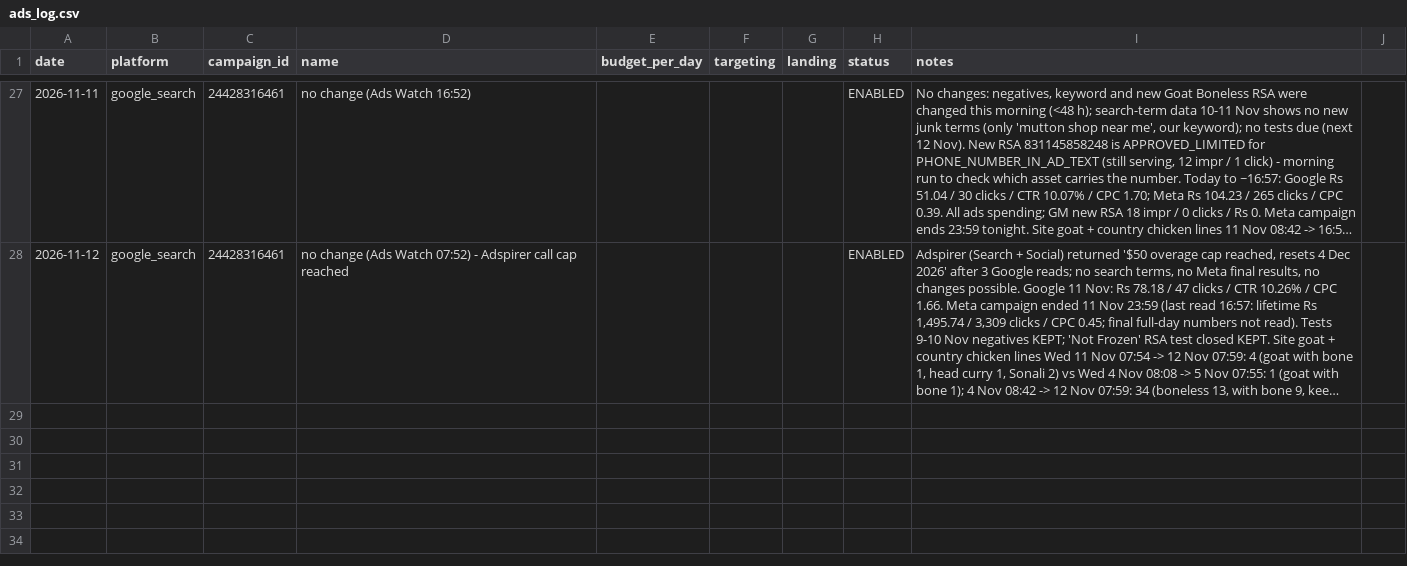
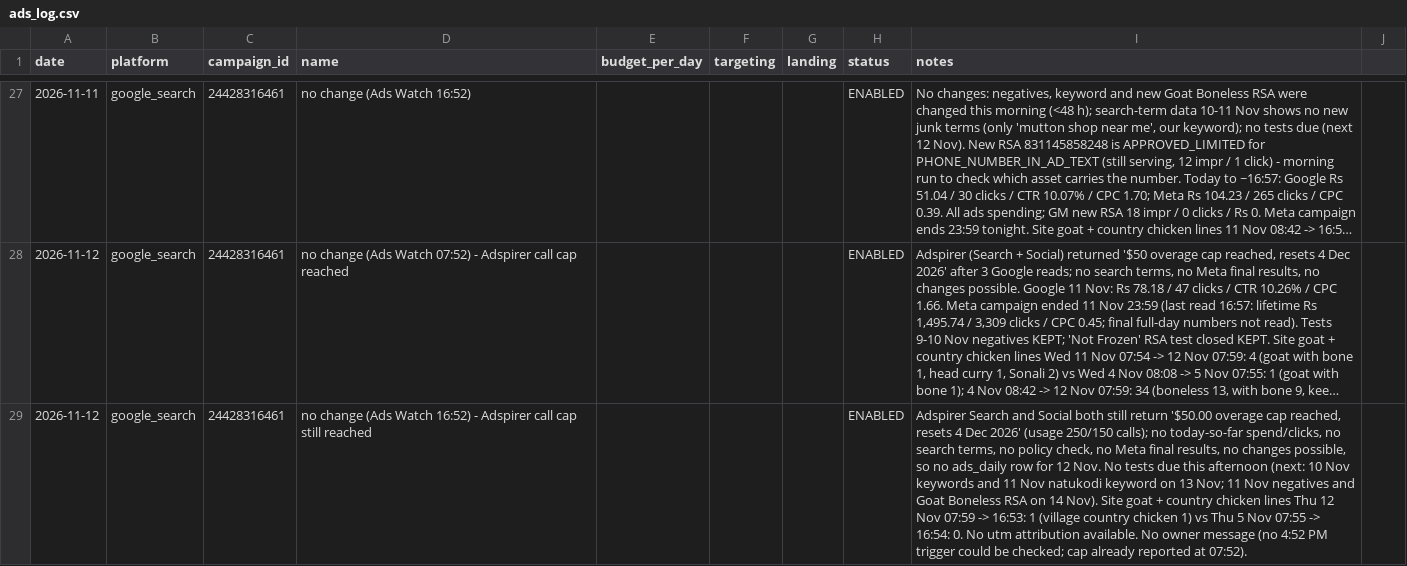
Before and after one commit to gjsgopi-dev/pureorganiczone-reels, a CSV file: insights/ads_log.csv, drawn as a sheet; only a part is shown, gaps mark what is left out; long unchanged cells end in …; the diff names each change by its address in the sheet, - before the commit and + after, or states it on an @@ line.

```diff
--- a/insights/ads_log.csv
+++ b/insights/ads_log.csv
+row 29: 2026-11-12 | google_search | 24428316461 | no change (Ads Watch 16:52) - Adspirer call cap still reached |  |  |  | ENABLED | Adspirer Search and Social both still return '$50.00 overage cap reached, resets 4 Dec 2026' (usage 250/150 calls); no today-so-far spend/clicks, no search terms, no policy check, no Meta final results, no changes possible, so no ads_daily row for 12 Nov. No tests due this afternoon (next: 10 Nov keywords and 11 Nov natukodi keyword on 13 Nov; 11 Nov negatives and Goat Boneless RSA on 14 Nov). Site goat + country chicken lines Thu 12 Nov 07:59 -> 16:53: 1 (village country chicken 1) vs Thu 5 Nov 07:55 -> 16:54: 0. No utm attribution available. No owner message (no 4:52 PM trigger could be checked; cap already reported at 07:52).
```
Also changed, not shown: 1 other file.
